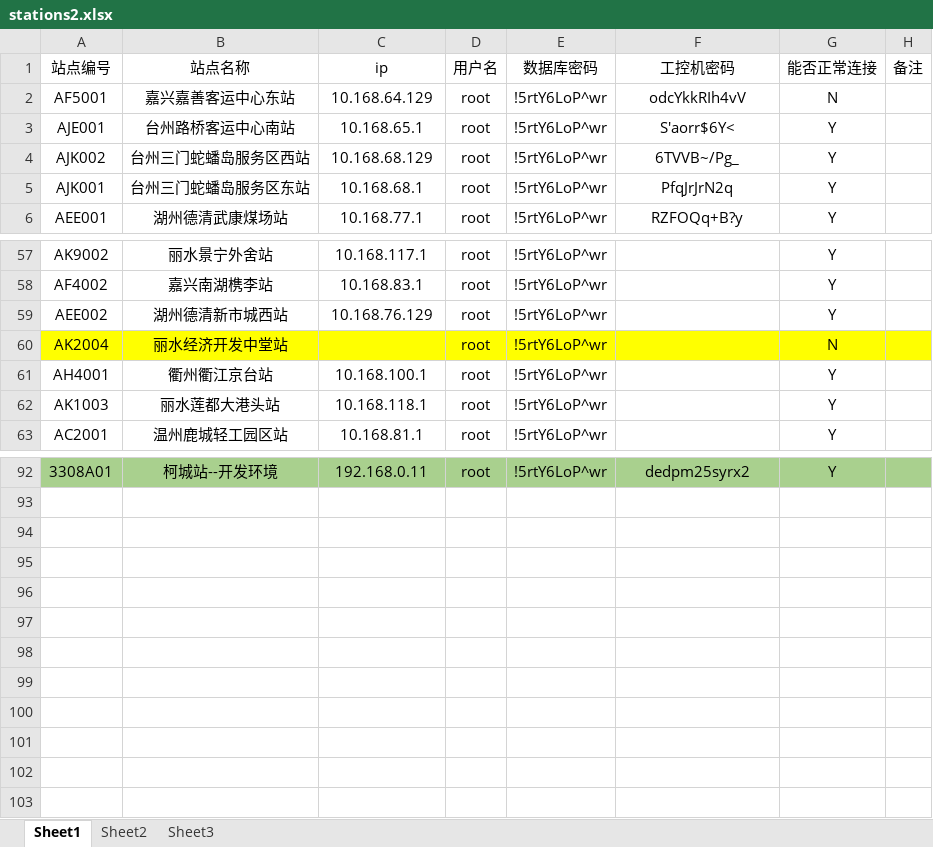
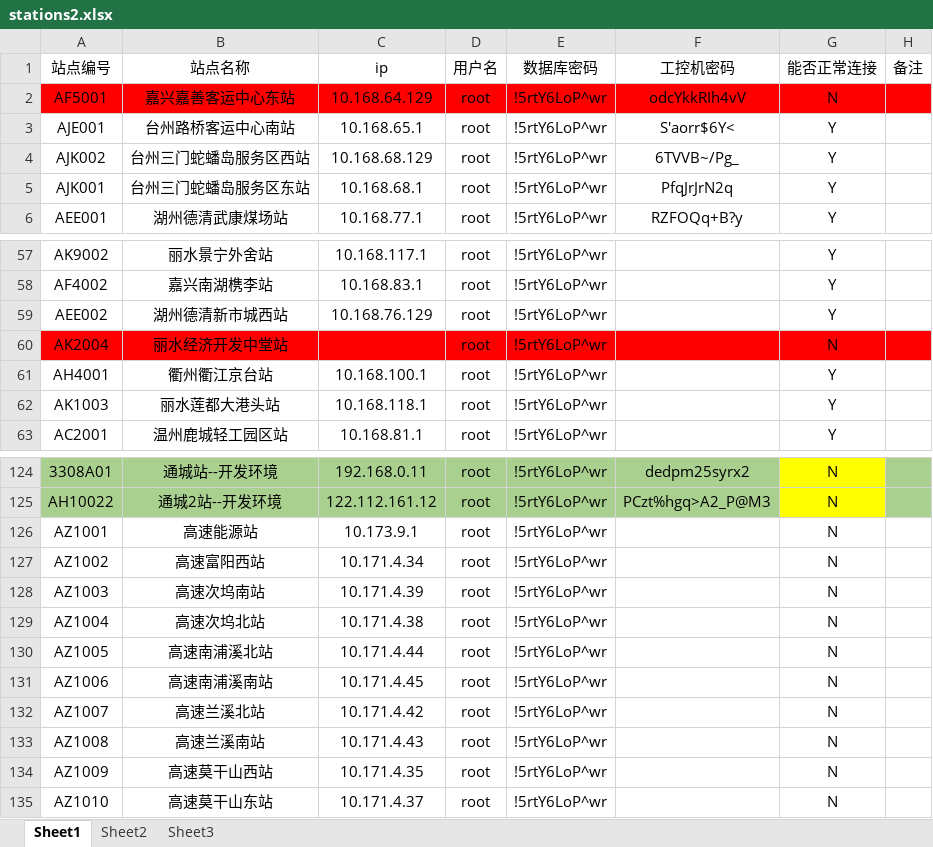
Before and after one commit to scutxiaqi/springboot, an Excel workbook: producehelper-master/src/main/resources/config/stations2.xlsx, sheet Sheet1, drawn as a sheet; only a part is shown, gaps mark what is left out; values as stored, in another font and other column widths than the file's, no borders; addresses are those after the commit; the diff covers the shown part only; the diff names each change by its address in the sheet, - before the commit and + after, or states it on an @@ line.

```diff
--- a/producehelper-master/src/main/resources/config/stations2.xlsx (sheet Sheet1)
+++ b/producehelper-master/src/main/resources/config/stations2.xlsx (sheet Sheet1)
-A2:H2 fill: none
+A2:H2 fill: #FF0000
-A60:H60 fill: #FFFF00
+A60:H60 fill: #FF0000
-B124 (站点名称): 柯城站--开发环境
+B124 (站点名称): 通城站--开发环境
-G124 (能否正常连接): Y
+G124 (能否正常连接): N
-G124 fill: #A9D08E
+G124 fill: #FFFF00
+row 125: AH10022 | 通城2站--开发环境 | 122.112.161.12 | root | !5rtY6LoP^wr | PCzt%hgq>A2_P@M3 | N
+row 126: AZ1001 | 高速能源站 | 10.173.9.1 | root | !5rtY6LoP^wr |  | N
+row 127: AZ1002 | 高速富阳西站 | 10.171.4.34 | root | !5rtY6LoP^wr |  | N
+row 128: AZ1003 | 高速次坞南站 | 10.171.4.39 | root | !5rtY6LoP^wr |  | N
+row 129: AZ1004 | 高速次坞北站 | 10.171.4.38 | root | !5rtY6LoP^wr |  | N
+row 130: AZ1005 | 高速南浦溪北站 | 10.171.4.44 | root | !5rtY6LoP^wr |  | N
+row 131: AZ1006 | 高速南浦溪南站 | 10.171.4.45 | root | !5rtY6LoP^wr |  | N
+row 132: AZ1007 | 高速兰溪北站 | 10.171.4.42 | root | !5rtY6LoP^wr |  | N
+row 133: AZ1008 | 高速兰溪南站 | 10.171.4.43 | root | !5rtY6LoP^wr |  | N
+row 134: AZ1009 | 高速莫干山西站 | 10.171.4.35 | root | !5rtY6LoP^wr |  | N
+row 135: AZ1010 | 高速莫干山东站 | 10.171.4.37 | root | !5rtY6LoP^wr |  | N
```
Also changed, not shown: 32 added rows elsewhere in this sheet, 3 other files.
